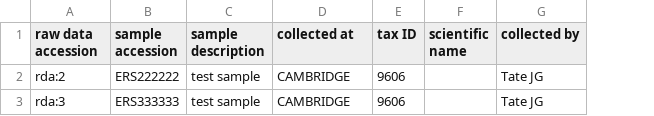
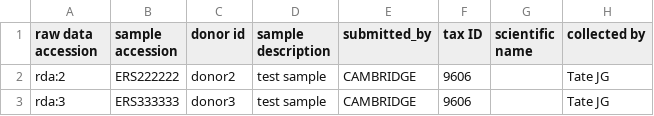
Before and after one commit to jacquikeane/Bio-HICF-Schema, a CSV file: t/data/04_manifest.csv, drawn as a sheet; only a part is shown; addresses are those after the commit; the diff names each change by its address in the sheet, - before the commit and + after, or states it on an @@ line.

```diff
--- a/t/data/04_manifest.csv
+++ b/t/data/04_manifest.csv
+column C (donor id), rows 2-3: donor2 | donor3
-E1: collected at
+E1: submitted_by
```
Also changed, not shown: t/data/01_duplicate_manifest.csv, t/data/01_invalid_manifest_host.csv, 30 other files.
